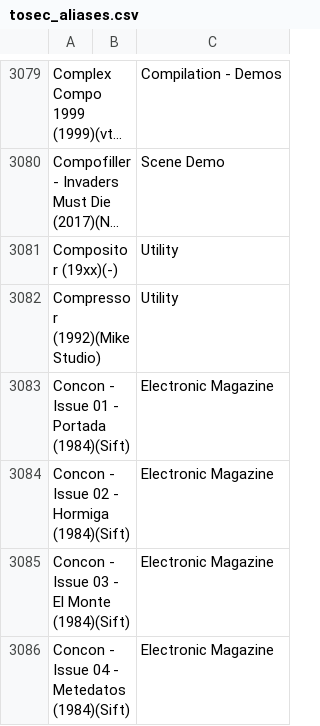
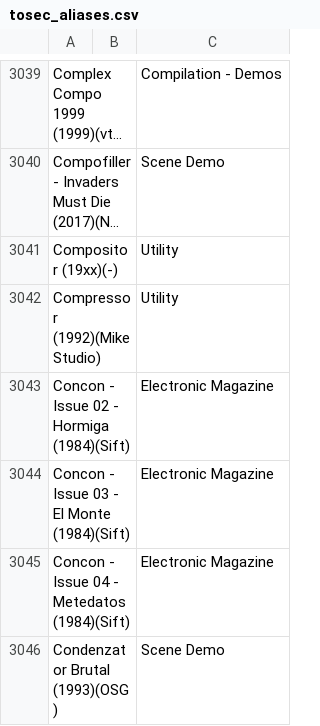
Before and after one commit to ladyeklipse/ZX-Pokemaster, a CSV file: tosec_aliases.csv, drawn as a sheet; only a part is shown, gaps mark what is left out; the shorter side is filled out with more unchanged rows; long unchanged cells end in …; the diff covers the shown part only; the diff names each change by its address in the sheet, - before the commit and + after, or states it on an @@ line.

```diff
--- a/tosec_aliases.csv
+++ b/tosec_aliases.csv
-row 3083: Concon - Issue 01 - Portada (1984)(Sift) |  | Electronic Magazine
```
Also changed, not shown: 78 removed rows elsewhere in this file, 25 other files.
